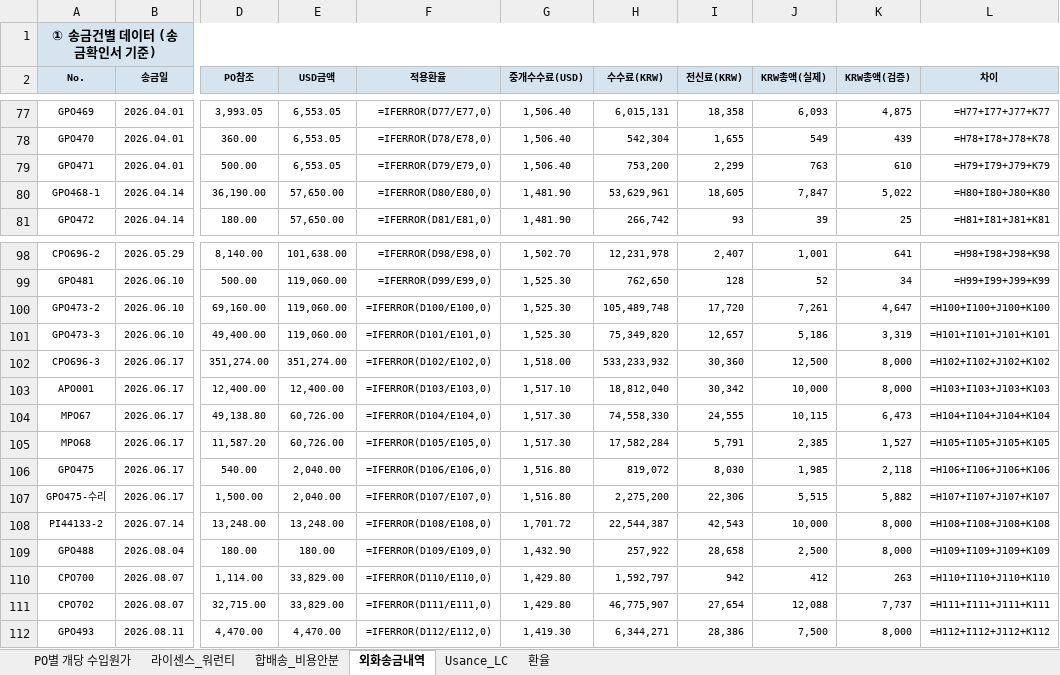
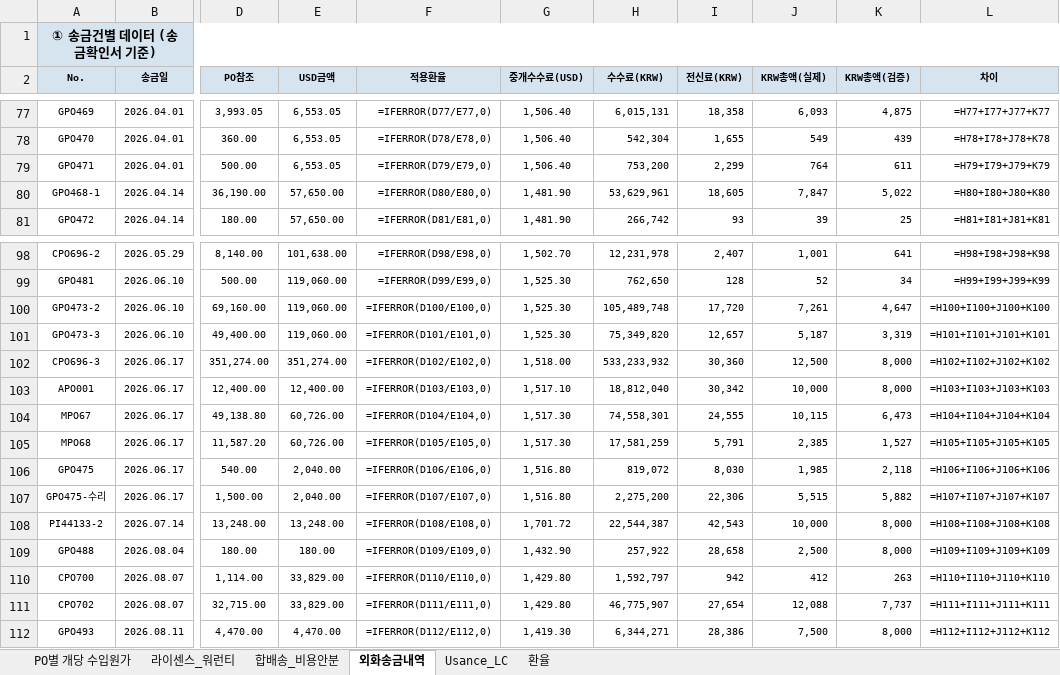
Before and after one commit to rnrfin/rnr-importcost, an Excel workbook: RNR_수입원가_2026_20260909.xlsx, sheet 외화송금내역, drawn as a sheet; only a part is shown, gaps mark what is left out; values as stored, in another font and other column widths than the file's, no borders; formulas without a stored value are shown as written; the diff names each change by its address in the sheet, - before the commit and + after, or states it on an @@ line.

```diff
--- a/RNR_수입원가_2026_20260909.xlsx (sheet 외화송금내역)
+++ b/RNR_수입원가_2026_20260909.xlsx (sheet 외화송금내역)
-J79 (KRW총액(실제)): 763
+J79 (KRW총액(실제)): 764
-K79 (KRW총액(검증)): 610
+K79 (KRW총액(검증)): 611
-J101 (KRW총액(실제)): 5,186
+J101 (KRW총액(실제)): 5,187
-H104 (수수료(KRW)): 74,558,330
+H104 (수수료(KRW)): 74,558,301
-H105 (수수료(KRW)): 17,582,284
+H105 (수수료(KRW)): 17,581,259
```
Also changed, not shown: sheet PO별 개당 수입원가, sheet 라이센스_워런티.
